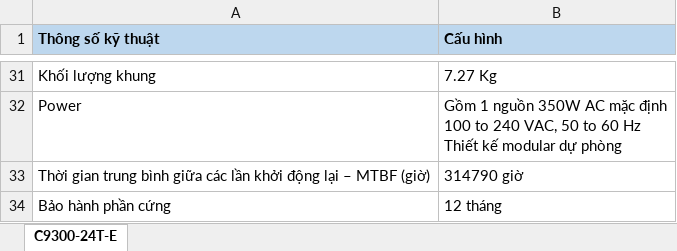
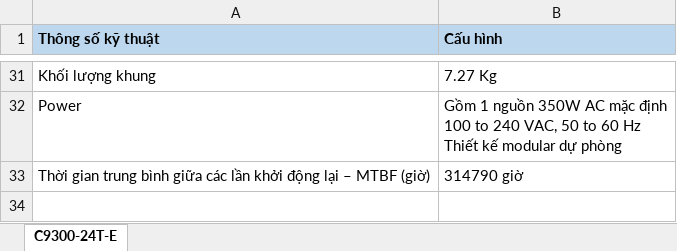
Before and after one commit to saitama-1/cisco_spec, an Excel workbook: C9300-24T-E_VI.xlsx, sheet C9300-24T-E, drawn as a sheet; only a part is shown, gaps mark what is left out; values as stored, in another font and other column widths than the file's, no borders; the diff names each change by its address in the sheet, - before the commit and + after, or states it on an @@ line.

```diff
--- a/C9300-24T-E_VI.xlsx (sheet C9300-24T-E)
+++ b/C9300-24T-E_VI.xlsx (sheet C9300-24T-E)
-row 34: Bảo hành phần cứng | 12 tháng
```
Also changed, not shown: FPR1120-NGFW-K9_VI.xlsx, 1 other file.
